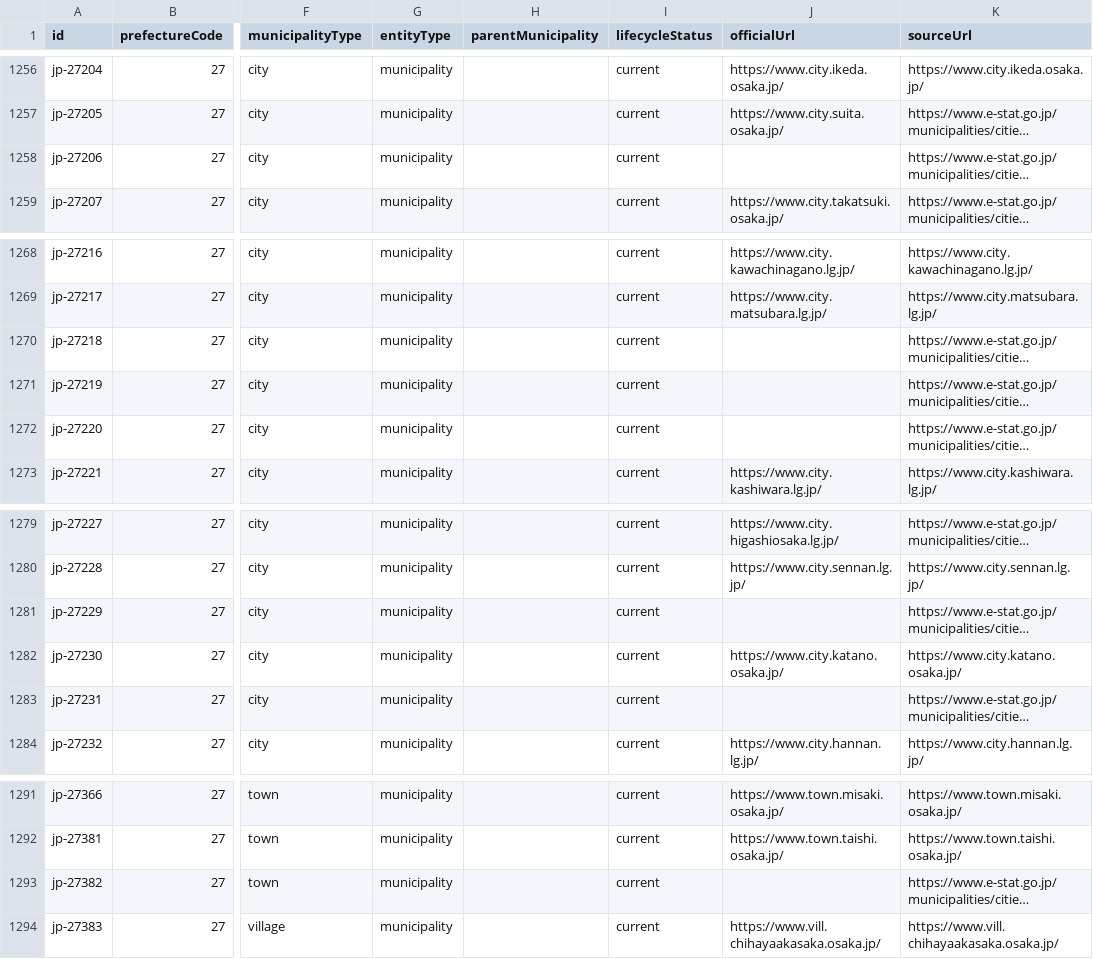
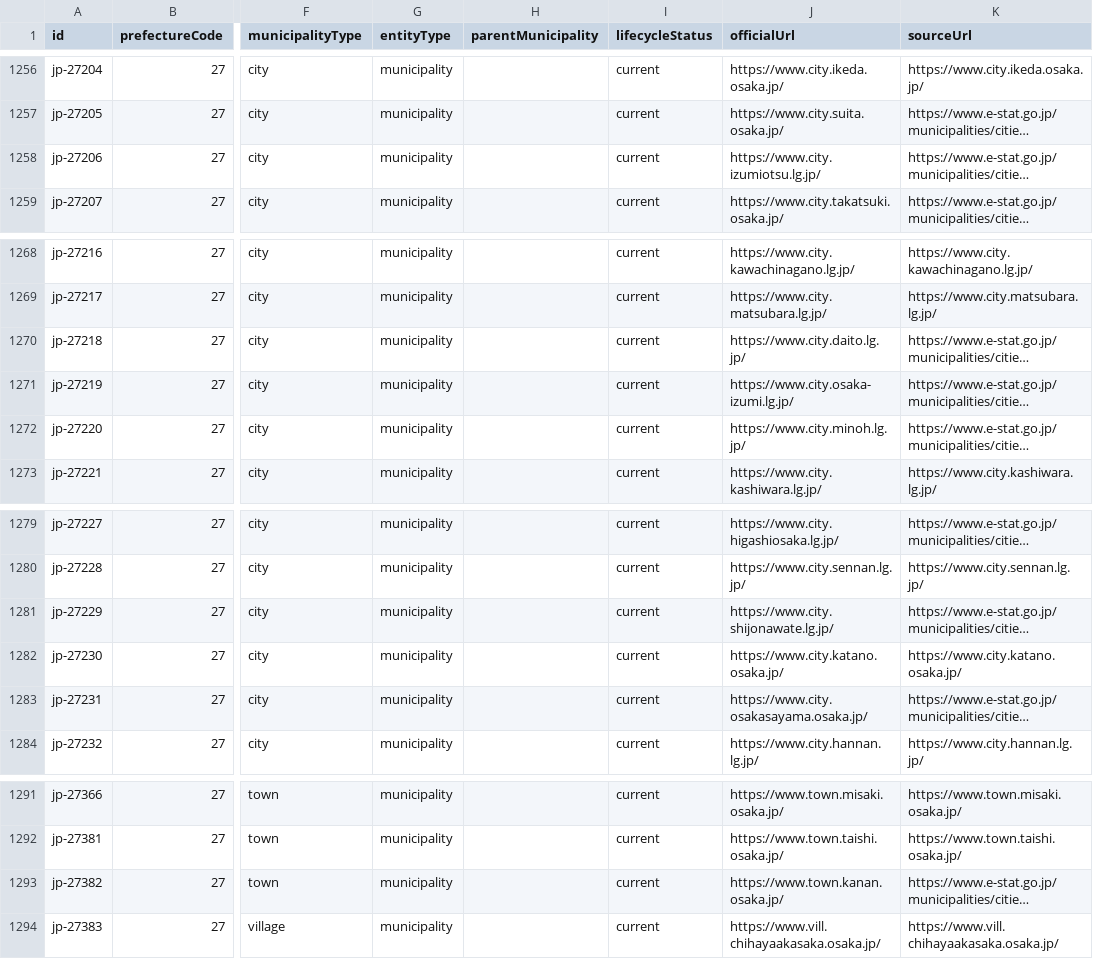
Before and after one commit to Yut8853/fukushi-portal, a CSV file: data/nationwide-municipalities.csv, drawn as a sheet; only a part is shown, gaps mark what is left out; long unchanged cells end in …; the diff names each change by its address in the sheet, - before the commit and + after, or states it on an @@ line.

```diff
--- a/data/nationwide-municipalities.csv
+++ b/data/nationwide-municipalities.csv
-J1258 (officialUrl): (empty)
+J1258 (officialUrl): https://www.city.izumiotsu.lg.jp/
-J1270 (officialUrl): (empty)
+J1270 (officialUrl): https://www.city.daito.lg.jp/
-J1271 (officialUrl): (empty)
+J1271 (officialUrl): https://www.city.osaka-izumi.lg.jp/
-J1272 (officialUrl): (empty)
+J1272 (officialUrl): https://www.city.minoh.lg.jp/
-J1281 (officialUrl): (empty)
+J1281 (officialUrl): https://www.city.shijonawate.lg.jp/
-J1283 (officialUrl): (empty)
+J1283 (officialUrl): https://www.city.osakasayama.osaka.jp/
-J1293 (officialUrl): (empty)
+J1293 (officialUrl): https://www.town.kanan.osaka.jp/
```
Also changed, not shown: data/municipalities.csv, data/sources.csv, 3 other files.
